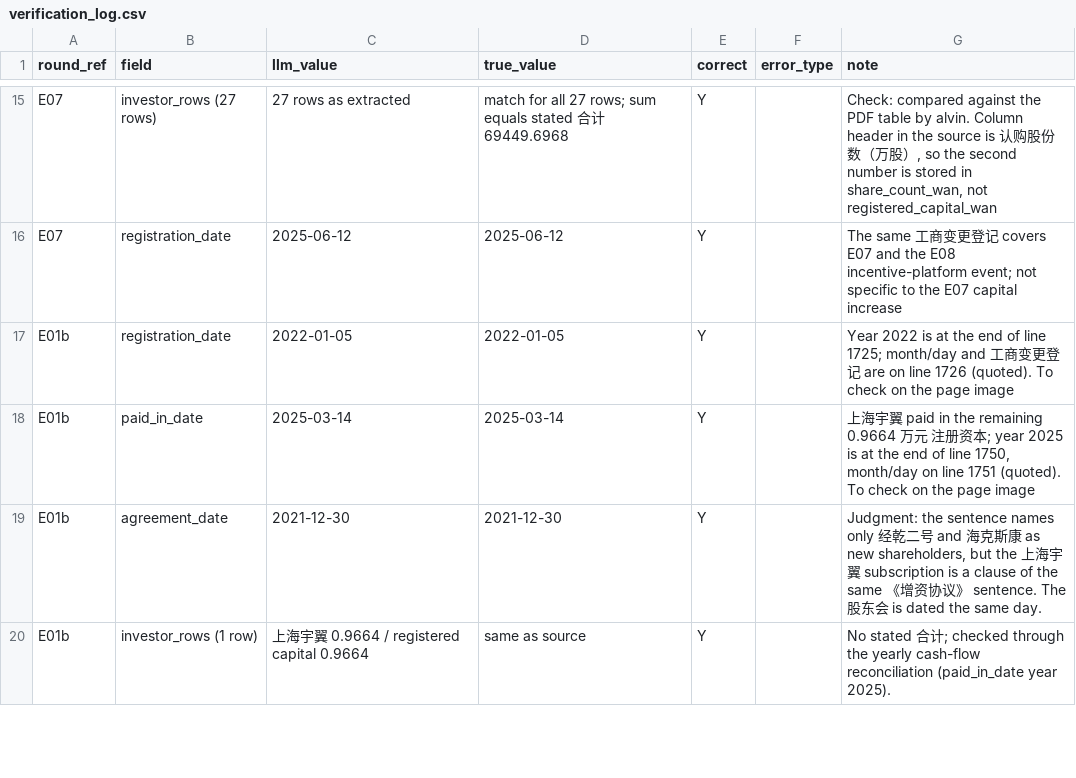
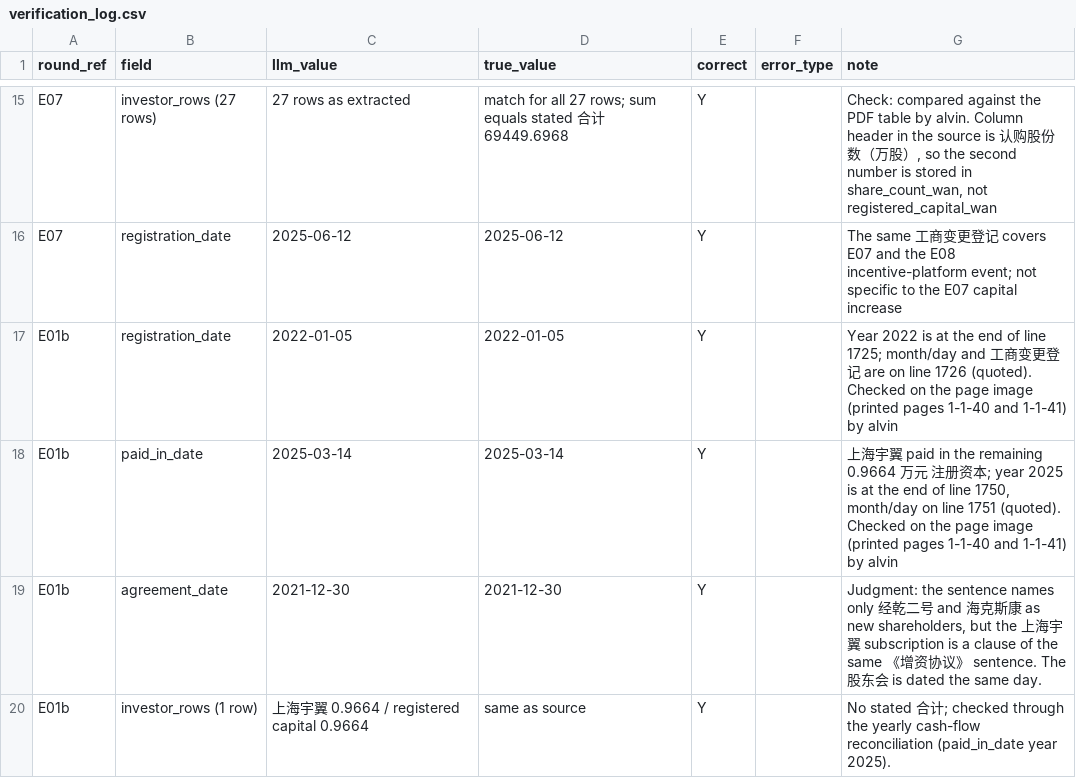
Before and after one commit to alvinyonathan18-pixel/embodied-ai-funding-db, a CSV file: data/verification_log.csv, drawn as a sheet; only a part is shown, gaps mark what is left out.

```diff
--- a/data/verification_log.csv
+++ b/data/verification_log.csv
@@ -16,4 +16,4 @@ E07,investor_rows (27 rows),"27 rows as extracted","match for all 27 rows; sum e
 E07,registration_date,2025-06-12,2025-06-12,Y,,"The same 工商变更登记 covers E07 and the E08 incentive-platform event; not specific to the E07 capital increase"
-E01b,registration_date,2022-01-05,2022-01-05,Y,,"Year 2022 is at the end of line 1725; month/day and 工商变更登记 are on line 1726 (quoted). To check on the page image"
-E01b,paid_in_date,2025-03-14,2025-03-14,Y,,"上海宇翼 paid in the remaining 0.9664 万元 注册资本; year 2025 is at the end of line 1750, month/day on line 1751 (quoted). To check on the page image"
+E01b,registration_date,2022-01-05,2022-01-05,Y,,"Year 2022 is at the end of line 1725; month/day and 工商变更登记 are on line 1726 (quoted). Checked on the page image (printed pages 1-1-40 and 1-1-41) by alvin"
+E01b,paid_in_date,2025-03-14,2025-03-14,Y,,"上海宇翼 paid in the remaining 0.9664 万元 注册资本; year 2025 is at the end of line 1750, month/day on line 1751 (quoted). Checked on the page image (printed pages 1-1-40 and 1-1-41) by alvin"
 E01b,agreement_date,2021-12-30,2021-12-30,Y,,"Judgment: the sentence names only 经乾二号 and 海克斯康 as new shareholders, but the 上海宇翼 subscription is a clause of the same 《增资协议》 sentence. The 股东会 is dated the same day."
```
